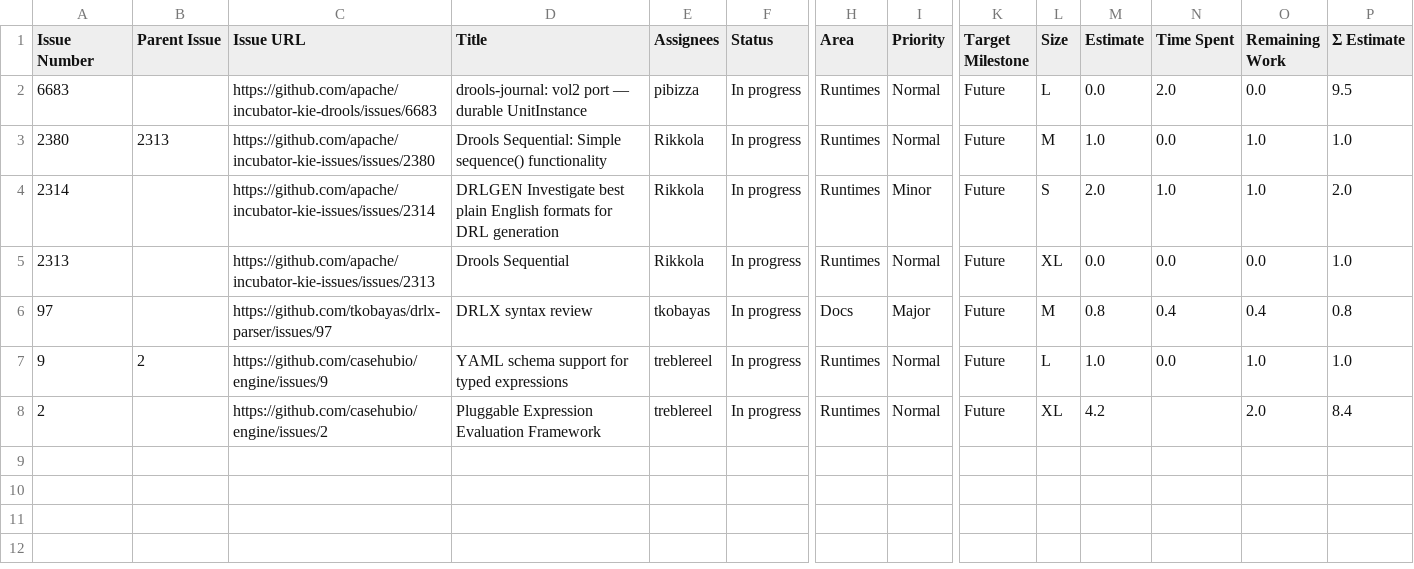
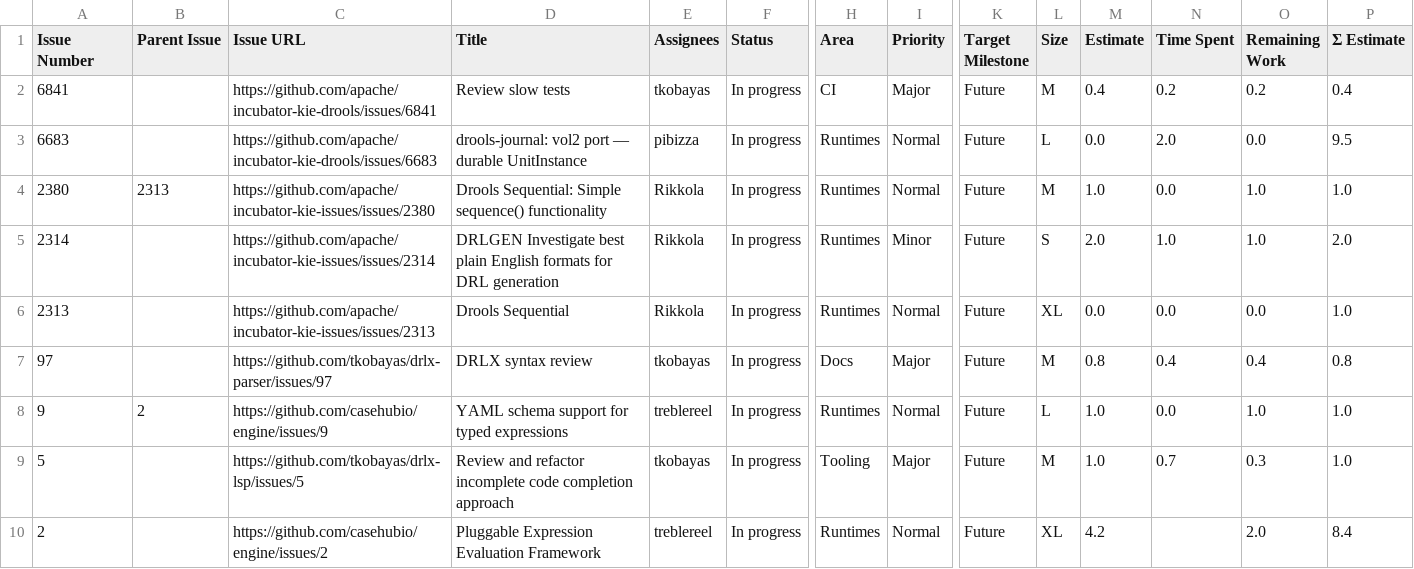
Before and after one commit to kubesmarts/pm-automations, a CSV file: exports/kiegroup-9-active-items.csv, drawn as a sheet; only a part is shown, gaps mark what is left out; rows hold the shown columns only; the diff names each change by its address in the sheet, - before the commit and + after, or states it on an @@ line.

```diff
--- a/exports/kiegroup-9-active-items.csv
+++ b/exports/kiegroup-9-active-items.csv
+row 2: 6841 |  | https://github.com/apache/incubator-kie-drools/issues/6841 | Review slow tests | tkobayas | In progress | CI | Major | Future | M | 0.4 | 0.2 | 0.2 | 0.4
+row 9: 5 |  | https://github.com/tkobayas/drlx-lsp/issues/5 | Review and refactor incomplete code completion approach | tkobayas | In progress | Tooling | Major | Future | M | 1.0 | 0.7 | 0.3 | 1.0
```
Also changed, not shown: exports/kubesmarts-1-active-items.csv, exports/quarkiverse-11-active-items.csv.
